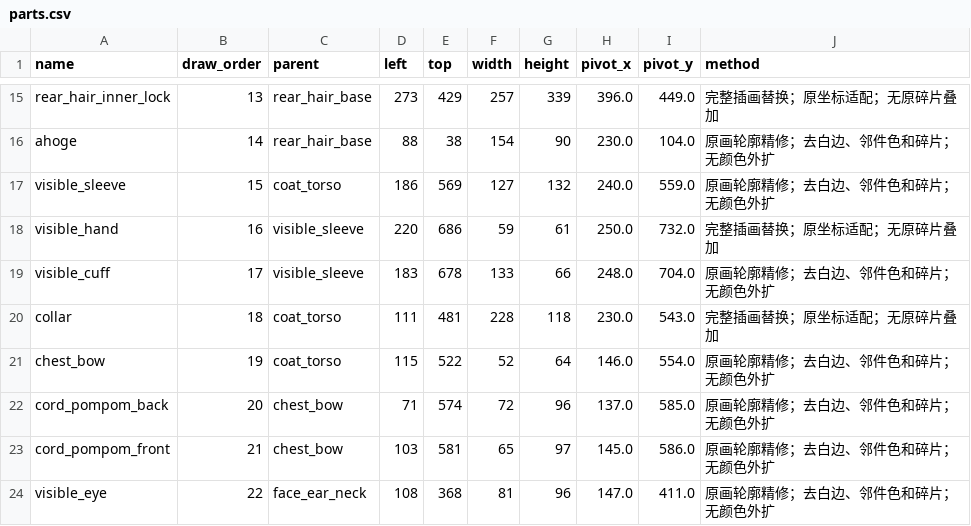
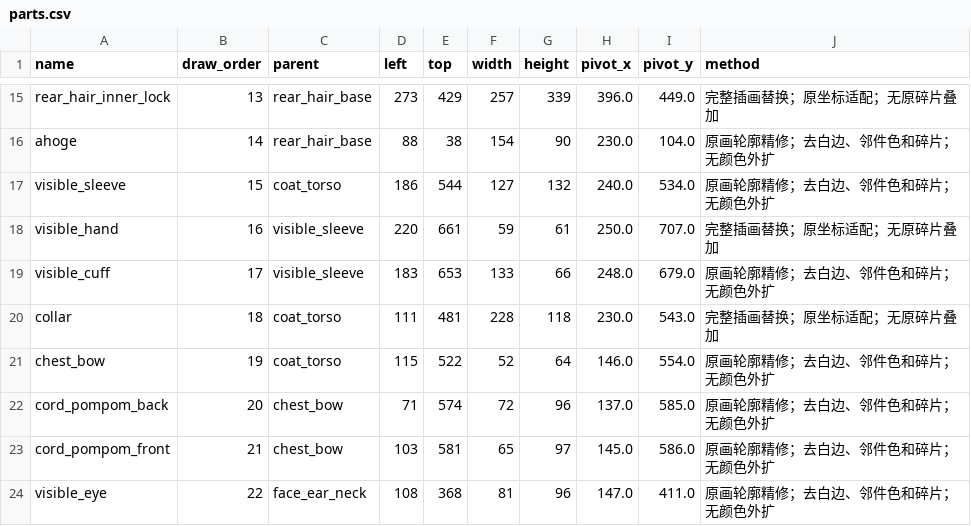
Before and after one commit to sangsang-aa/my_ds_pet, a CSV file: spine-parts-v2-20261020/side/parts.csv, drawn as a sheet; only a part is shown, gaps mark what is left out.

Commit message:
Join the side arm to the fur collar
The side sleeve's top edge hung 22-30 px below the collar's lower edge, leaving a
band of coat at the shoulder. The visible_sleeve bone moves up 25 px so the two
edges meet at the centre (gap 0, +6/-3 at the outer columns); cuff and hand ride
along because they are its children.

Only that bone y changes (22 -> 47). Changed pixels stay inside the sleeve, cuff
and hand; front and back render pixel-identically.

```diff
--- a/spine-parts-v2-20261020/side/parts.csv
+++ b/spine-parts-v2-20261020/side/parts.csv
@@ -16,5 +16,5 @@ rear_hair_inner_lock,13,rear_hair_base,273,429,257,339,396.0,449.0,完整插画
 ahoge,14,rear_hair_base,88,38,154,90,230.0,104.0,原画轮廓精修；去白边、邻件色和碎片；无颜色外扩
-visible_sleeve,15,coat_torso,186,569,127,132,240.0,559.0,原画轮廓精修；去白边、邻件色和碎片；无颜色外扩
-visible_hand,16,visible_sleeve,220,686,59,61,250.0,732.0,完整插画替换；原坐标适配；无原碎片叠加
-visible_cuff,17,visible_sleeve,183,678,133,66,248.0,704.0,原画轮廓精修；去白边、邻件色和碎片；无颜色外扩
+visible_sleeve,15,coat_torso,186,544,127,132,240.0,534.0,原画轮廓精修；去白边、邻件色和碎片；无颜色外扩
+visible_hand,16,visible_sleeve,220,661,59,61,250.0,707.0,完整插画替换；原坐标适配；无原碎片叠加
+visible_cuff,17,visible_sleeve,183,653,133,66,248.0,679.0,原画轮廓精修；去白边、邻件色和碎片；无颜色外扩
 collar,18,coat_torso,111,481,228,118,230.0,543.0,完整插画替换；原坐标适配；无原碎片叠加
```
Also changed, not shown: 9 other files.
